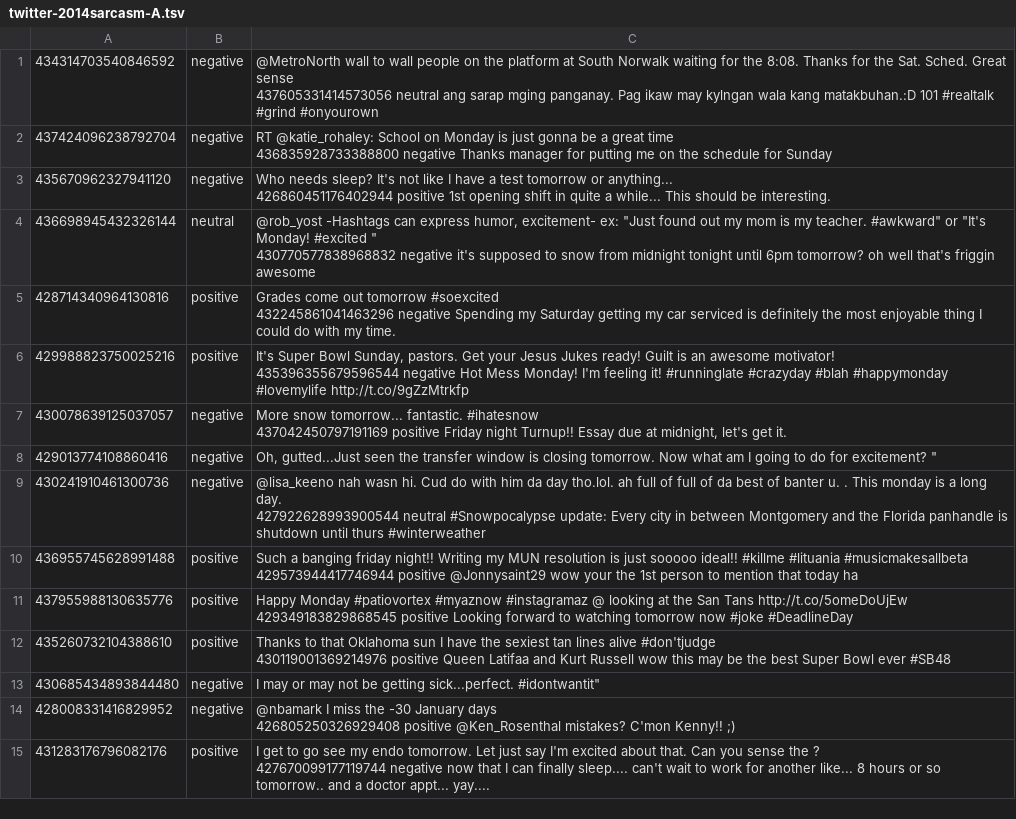
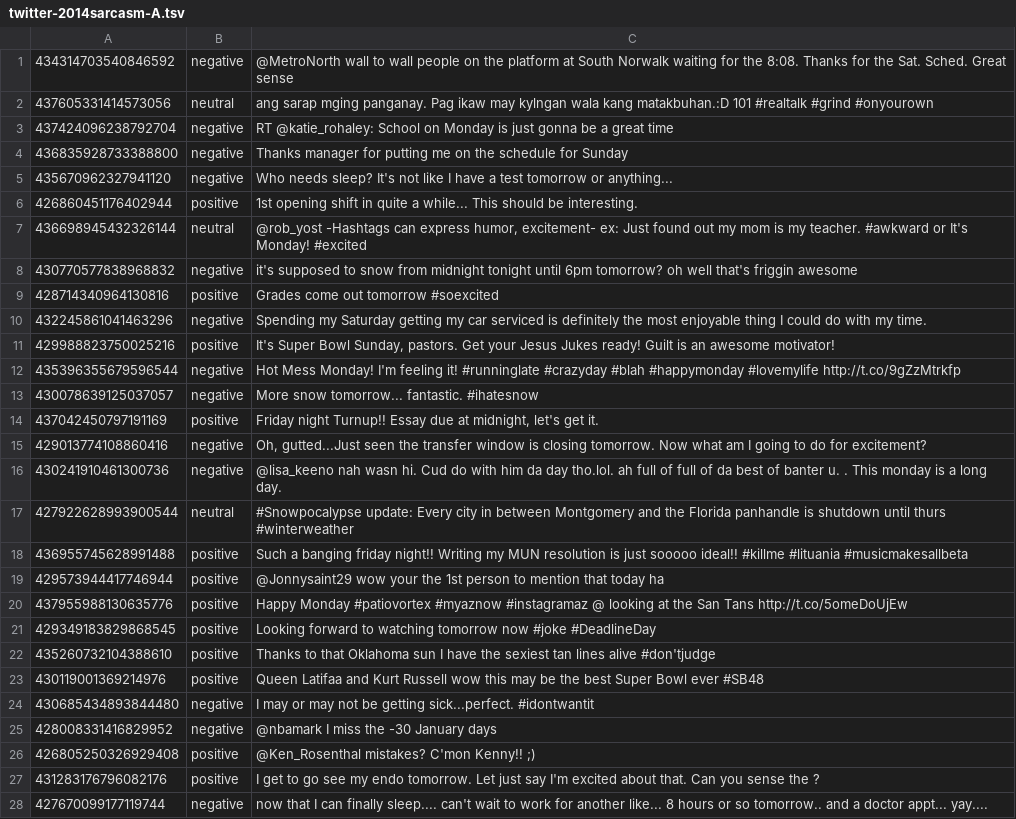
Before and after one commit to chrisakroyd/twitter-sentiment-analysis, a TSV file: data/full_dataset/twitter-2014sarcasm-A.tsv, drawn as a sheet; only a part is shown; addresses are those after the commit; ↵ is a line break in a cell; the diff covers the shown part only; the diff names each change by its address in the sheet, - before the commit and + after, or states it on an @@ line.

```diff
--- a/data/full_dataset/twitter-2014sarcasm-A.tsv
+++ b/data/full_dataset/twitter-2014sarcasm-A.tsv
-C1: …Great sense ↵ 437605331414573056 neutral ang sarap mging panganay. Pag ikaw may kylngan wala kang matakbuhan.:D 101 #realtalk #grind #onyourown
+C1: …Great sense
+row 2: 437605331414573056 | neutral | ang sarap mging panganay. Pag ikaw may kylngan wala kang matakbuhan.:D 101 #realtalk #grind #onyourown
-C3: …great time ↵ 436835928733388800 negative Thanks manager for putting me on the schedule for Sunday
+C3: …great time
+row 4: 436835928733388800 | negative | Thanks manager for putting me on the schedule for Sunday
-C5: …or anything... ↵ 426860451176402944 positive 1st opening shift in quite a while... This should be interesting.
+C5: …or anything...
+row 6: 426860451176402944 | positive | 1st opening shift in quite a while... This should be interesting.
-C7: …excitement- ex: "Just found out my mom is my teacher. #awkward" or "It's Monday! #excited " ↵ 430770577838968832 negative it's supposed to snow from midnight tonight until 6pm tomorrow? oh well that's friggin awesome
+C7: …excitement- ex: Just found out my mom is my teacher. #awkward or It's Monday! #excited
+row 8: 430770577838968832 | negative | it's supposed to snow from midnight tonight until 6pm tomorrow? oh well that's friggin awesome
-C9: …tomorrow #soexcited ↵ 432245861041463296 negative Spending my Saturday getting my car serviced is definitely the most enjoyable thing I could do with my time.
+C9: …tomorrow #soexcited
+row 10: 432245861041463296 | negative | Spending my Saturday getting my car serviced is definitely the most enjoyable thing I could do with my time.
-C11: …awesome motivator! ↵ 435396355679596544 negative Hot Mess Monday! I'm feeling it! #runninglate #crazyday #blah #happymonday #lovemylife http://t.co/9gZzMtrkfp
+C11: …awesome motivator!
+row 12: 435396355679596544 | negative | Hot Mess Monday! I'm feeling it! #runninglate #crazyday #blah #happymonday #lovemylife http://t.co/9gZzMtrkfp
-C13: …fantastic. #ihatesnow ↵ 437042450797191169 positive Friday night Turnup!! Essay due at midnight, let's get it.
+C13: …fantastic. #ihatesnow
+row 14: 437042450797191169 | positive | Friday night Turnup!! Essay due at midnight, let's get it.
-C15: …for excitement? "
+C15: …for excitement?
-C16: …long day. ↵ 427922628993900544 neutral #Snowpocalypse update: Every city in between Montgomery and the Florida panhandle is shutdown until thurs #winterweather
+C16: …long day.
+row 17: 427922628993900544 | neutral | #Snowpocalypse update: Every city in between Montgomery and the Florida panhandle is shutdown until thurs #winterweather
-C18: …#lituania #musicmakesallbeta ↵ 429573944417746944 positive @Jonnysaint29 wow your the 1st person to mention that today ha
+C18: …#lituania #musicmakesallbeta
+row 19: 429573944417746944 | positive | @Jonnysaint29 wow your the 1st person to mention that today ha
-C20: …Tans http://t.co/5omeDoUjEw ↵ 429349183829868545 positive Looking forward to watching tomorrow now #joke #DeadlineDay
+C20: …Tans http://t.co/5omeDoUjEw
+row 21: 429349183829868545 | positive | Looking forward to watching tomorrow now #joke #DeadlineDay
-C22: …alive #don'tjudge ↵ 430119001369214976 positive Queen Latifaa and Kurt Russell wow this may be the best Super Bowl ever #SB48
+C22: …alive #don'tjudge
+row 23: 430119001369214976 | positive | Queen Latifaa and Kurt Russell wow this may be the best Super Bowl ever #SB48
-C24: …getting sick...perfect. #idontwantit"
+C24: …getting sick...perfect. #idontwantit
-C25: …January days ↵ 426805250326929408 positive @Ken_Rosenthal mistakes? C'mon Kenny!! ;)
+C25: …January days
+row 26: 426805250326929408 | positive | @Ken_Rosenthal mistakes? C'mon Kenny!! ;)
-C27: …the ? ↵ 427670099177119744 negative now that I can finally sleep.... can't wait to work for another like... 8 hours or so tomorrow.. and a doctor appt... yay....
+C27: …the ?
+row 28: 427670099177119744 | negative | now that I can finally sleep.... can't wait to work for another like... 8 hours or so tomorrow.. and a doctor appt... yay....
```
Also changed, not shown: 24 added rows and 34 edited cells elsewhere in this file, data/full_dataset/twitter-2013dev-A.tsv, data/full_dataset/twitter-2016dev-A.tsv, 7 other files.
